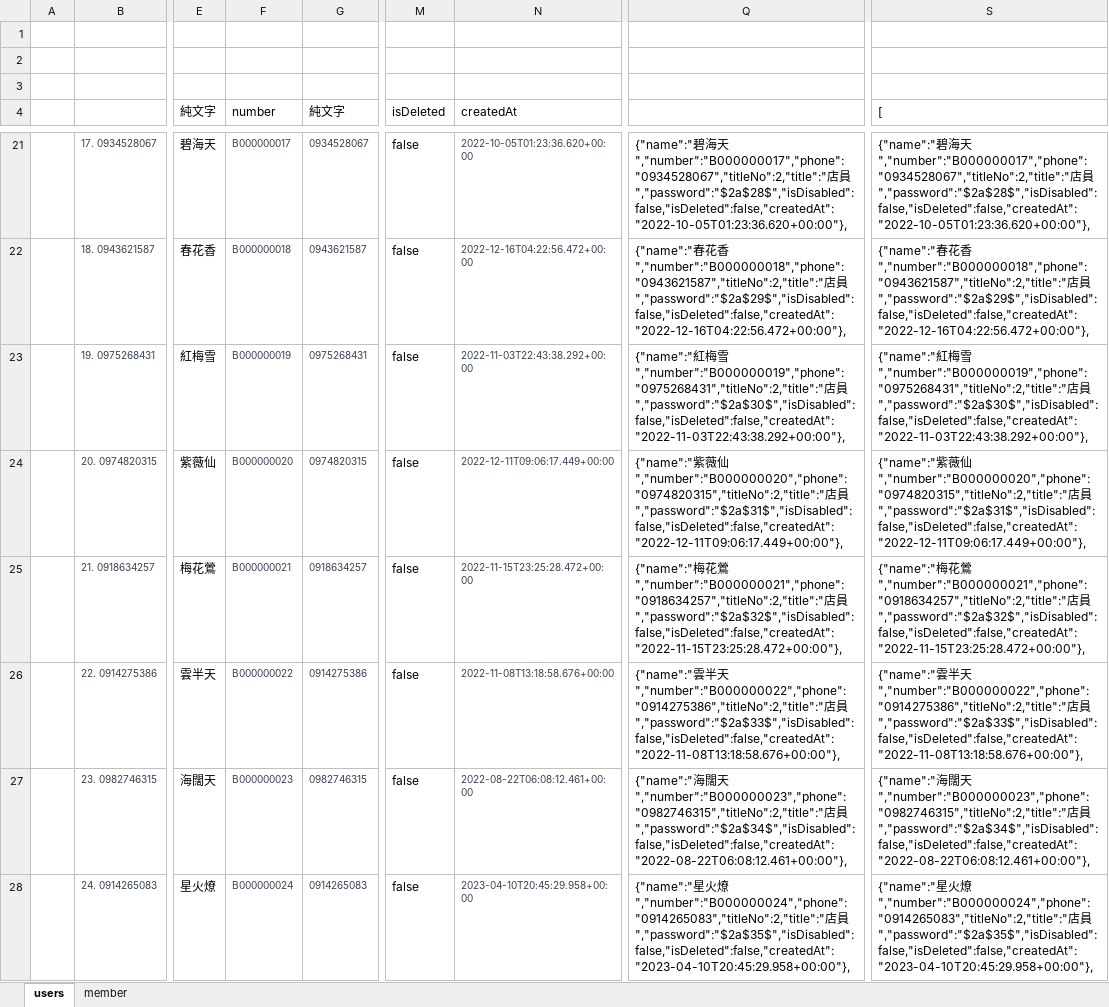
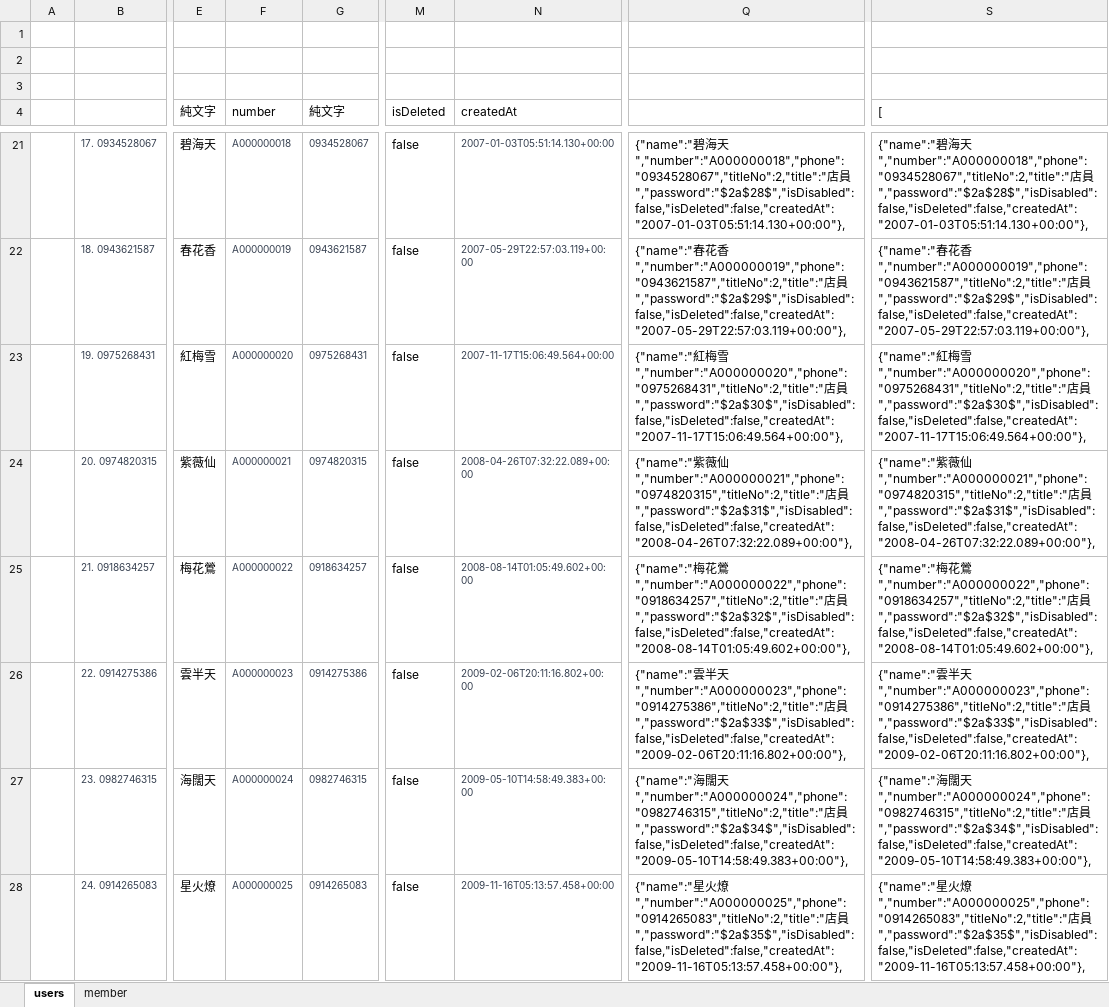
Before and after one commit to kerickkkkk/love_in_no_words_back_end, an Excel workbook: dbData/originData.xlsx, sheet users, drawn as a sheet; only a part is shown, gaps mark what is left out; values as stored, in another font and other column widths than the file's, no borders; the diff covers the shown part only; the diff names each change by its address in the sheet, - before the commit and + after, or states it on an @@ line.

```diff
--- a/dbData/originData.xlsx (sheet users)
+++ b/dbData/originData.xlsx (sheet users)
-F21 (number): B000000017
+F21 (number): A000000018
-N21 (createdAt): 2022-10-05T01:23:36.620+00:00
+N21 (createdAt): 2007-01-03T05:51:14.130+00:00
-Q21: …海天","number":"B000000017","phone":"0934528067","titleNo":2,"title":"店員","password":"$2a$28$","isDisabled":false,"isDeleted":false,"createdAt":"2022-10-05T01:23:36.620+00:00"},
+Q21: …海天","number":"A000000018","phone":"0934528067","titleNo":2,"title":"店員","password":"$2a$28$","isDisabled":false,"isDeleted":false,"createdAt":"2007-01-03T05:51:14.130+00:00"},
-S21 ([): …海天","number":"B000000017","phone":"0934528067","titleNo":2,"title":"店員","password":"$2a$28$","isDisabled":false,"isDeleted":false,"createdAt":"2022-10-05T01:23:36.620+00:00"},
+S21 ([): …海天","number":"A000000018","phone":"0934528067","titleNo":2,"title":"店員","password":"$2a$28$","isDisabled":false,"isDeleted":false,"createdAt":"2007-01-03T05:51:14.130+00:00"},
-F22 (number): B000000018
+F22 (number): A000000019
-N22 (createdAt): 2022-12-16T04:22:56.472+00:00
+N22 (createdAt): 2007-05-29T22:57:03.119+00:00
-Q22: …花香","number":"B000000018","phone":"0943621587","titleNo":2,"title":"店員","password":"$2a$29$","isDisabled":false,"isDeleted":false,"createdAt":"2022-12-16T04:22:56.472+00:00"},
+Q22: …花香","number":"A000000019","phone":"0943621587","titleNo":2,"title":"店員","password":"$2a$29$","isDisabled":false,"isDeleted":false,"createdAt":"2007-05-29T22:57:03.119+00:00"},
-S22 ([): …花香","number":"B000000018","phone":"0943621587","titleNo":2,"title":"店員","password":"$2a$29$","isDisabled":false,"isDeleted":false,"createdAt":"2022-12-16T04:22:56.472+00:00"},
+S22 ([): …花香","number":"A000000019","phone":"0943621587","titleNo":2,"title":"店員","password":"$2a$29$","isDisabled":false,"isDeleted":false,"createdAt":"2007-05-29T22:57:03.119+00:00"},
-F23 (number): B000000019
+F23 (number): A000000020
-N23 (createdAt): 2022-11-03T22:43:38.292+00:00
+N23 (createdAt): 2007-11-17T15:06:49.564+00:00
-Q23: …梅雪","number":"B000000019","phone":"0975268431","titleNo":2,"title":"店員","password":"$2a$30$","isDisabled":false,"isDeleted":false,"createdAt":"2022-11-03T22:43:38.292+00:00"},
+Q23: …梅雪","number":"A000000020","phone":"0975268431","titleNo":2,"title":"店員","password":"$2a$30$","isDisabled":false,"isDeleted":false,"createdAt":"2007-11-17T15:06:49.564+00:00"},
-S23 ([): …梅雪","number":"B000000019","phone":"0975268431","titleNo":2,"title":"店員","password":"$2a$30$","isDisabled":false,"isDeleted":false,"createdAt":"2022-11-03T22:43:38.292+00:00"},
+S23 ([): …梅雪","number":"A000000020","phone":"0975268431","titleNo":2,"title":"店員","password":"$2a$30$","isDisabled":false,"isDeleted":false,"createdAt":"2007-11-17T15:06:49.564+00:00"},
-F24 (number): B000000020
+F24 (number): A000000021
-N24 (createdAt): 2022-12-11T09:06:17.449+00:00
+N24 (createdAt): 2008-04-26T07:32:22.089+00:00
-Q24: …薇仙","number":"B000000020","phone":"0974820315","titleNo":2,"title":"店員","password":"$2a$31$","isDisabled":false,"isDeleted":false,"createdAt":"2022-12-11T09:06:17.449+00:00"},
+Q24: …薇仙","number":"A000000021","phone":"0974820315","titleNo":2,"title":"店員","password":"$2a$31$","isDisabled":false,"isDeleted":false,"createdAt":"2008-04-26T07:32:22.089+00:00"},
-S24 ([): …薇仙","number":"B000000020","phone":"0974820315","titleNo":2,"title":"店員","password":"$2a$31$","isDisabled":false,"isDeleted":false,"createdAt":"2022-12-11T09:06:17.449+00:00"},
+S24 ([): …薇仙","number":"A000000021","phone":"0974820315","titleNo":2,"title":"店員","password":"$2a$31$","isDisabled":false,"isDeleted":false,"createdAt":"2008-04-26T07:32:22.089+00:00"},
-F25 (number): B000000021
+F25 (number): A000000022
-N25 (createdAt): 2022-11-15T23:25:28.472+00:00
+N25 (createdAt): 2008-08-14T01:05:49.602+00:00
-Q25: …花鶯","number":"B000000021","phone":"0918634257","titleNo":2,"title":"店員","password":"$2a$32$","isDisabled":false,"isDeleted":false,"createdAt":"2022-11-15T23:25:28.472+00:00"},
+Q25: …花鶯","number":"A000000022","phone":"0918634257","titleNo":2,"title":"店員","password":"$2a$32$","isDisabled":false,"isDeleted":false,"createdAt":"2008-08-14T01:05:49.602+00:00"},
-S25 ([): …花鶯","number":"B000000021","phone":"0918634257","titleNo":2,"title":"店員","password":"$2a$32$","isDisabled":false,"isDeleted":false,"createdAt":"2022-11-15T23:25:28.472+00:00"},
+S25 ([): …花鶯","number":"A000000022","phone":"0918634257","titleNo":2,"title":"店員","password":"$2a$32$","isDisabled":false,"isDeleted":false,"createdAt":"2008-08-14T01:05:49.602+00:00"},
-F26 (number): B000000022
+F26 (number): A000000023
-N26 (createdAt): 2022-11-08T13:18:58.676+00:00
+N26 (createdAt): 2009-02-06T20:11:16.802+00:00
-Q26: …半天","number":"B000000022","phone":"0914275386","titleNo":2,"title":"店員","password":"$2a$33$","isDisabled":false,"isDeleted":false,"createdAt":"2022-11-08T13:18:58.676+00:00"},
+Q26: …半天","number":"A000000023","phone":"0914275386","titleNo":2,"title":"店員","password":"$2a$33$","isDisabled":false,"isDeleted":false,"createdAt":"2009-02-06T20:11:16.802+00:00"},
-S26 ([): …半天","number":"B000000022","phone":"0914275386","titleNo":2,"title":"店員","password":"$2a$33$","isDisabled":false,"isDeleted":false,"createdAt":"2022-11-08T13:18:58.676+00:00"},
+S26 ([): …半天","number":"A000000023","phone":"0914275386","titleNo":2,"title":"店員","password":"$2a$33$","isDisabled":false,"isDeleted":false,"createdAt":"2009-02-06T20:11:16.802+00:00"},
-F27 (number): B000000023
+F27 (number): A000000024
-N27 (createdAt): 2022-08-22T06:08:12.461+00:00
+N27 (createdAt): 2009-05-10T14:58:49.383+00:00
-Q27: …闊天","number":"B000000023","phone":"0982746315","titleNo":2,"title":"店員","password":"$2a$34$","isDisabled":false,"isDeleted":false,"createdAt":"2022-08-22T06:08:12.461+00:00"},
+Q27: …闊天","number":"A000000024","phone":"0982746315","titleNo":2,"title":"店員","password":"$2a$34$","isDisabled":false,"isDeleted":false,"createdAt":"2009-05-10T14:58:49.383+00:00"},
-S27 ([): …闊天","number":"B000000023","phone":"0982746315","titleNo":2,"title":"店員","password":"$2a$34$","isDisabled":false,"isDeleted":false,"createdAt":"2022-08-22T06:08:12.461+00:00"},
+S27 ([): …闊天","number":"A000000024","phone":"0982746315","titleNo":2,"title":"店員","password":"$2a$34$","isDisabled":false,"isDeleted":false,"createdAt":"2009-05-10T14:58:49.383+00:00"},
-F28 (number): B000000024
+F28 (number): A000000025
-N28 (createdAt): 2023-04-10T20:45:29.958+00:00
+N28 (createdAt): 2009-11-16T05:13:57.458+00:00
-Q28: …火燎","number":"B000000024","phone":"0914265083","titleNo":2,"title":"店員","password":"$2a$35$","isDisabled":false,"isDeleted":false,"createdAt":"2023-04-10T20:45:29.958+00:00"},
+Q28: …火燎","number":"A000000025","phone":"0914265083","titleNo":2,"title":"店員","password":"$2a$35$","isDisabled":false,"isDeleted":false,"createdAt":"2009-11-16T05:13:57.458+00:00"},
-S28 ([): …火燎","number":"B000000024","phone":"0914265083","titleNo":2,"title":"店員","password":"$2a$35$","isDisabled":false,"isDeleted":false,"createdAt":"2023-04-10T20:45:29.958+00:00"},
+S28 ([): …火燎","number":"A000000025","phone":"0914265083","titleNo":2,"title":"店員","password":"$2a$35$","isDisabled":false,"isDeleted":false,"createdAt":"2009-11-16T05:13:57.458+00:00"},
```
Also changed, not shown: 168 edited cells elsewhere in this sheet, sheet member, 6 other files.
